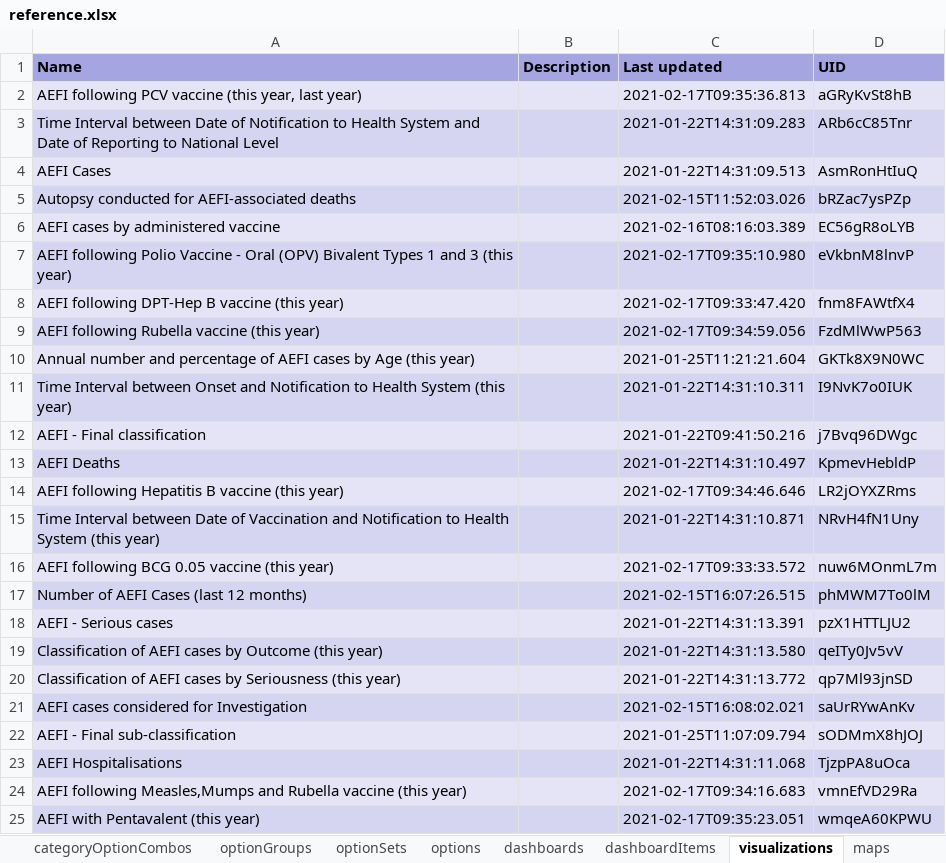
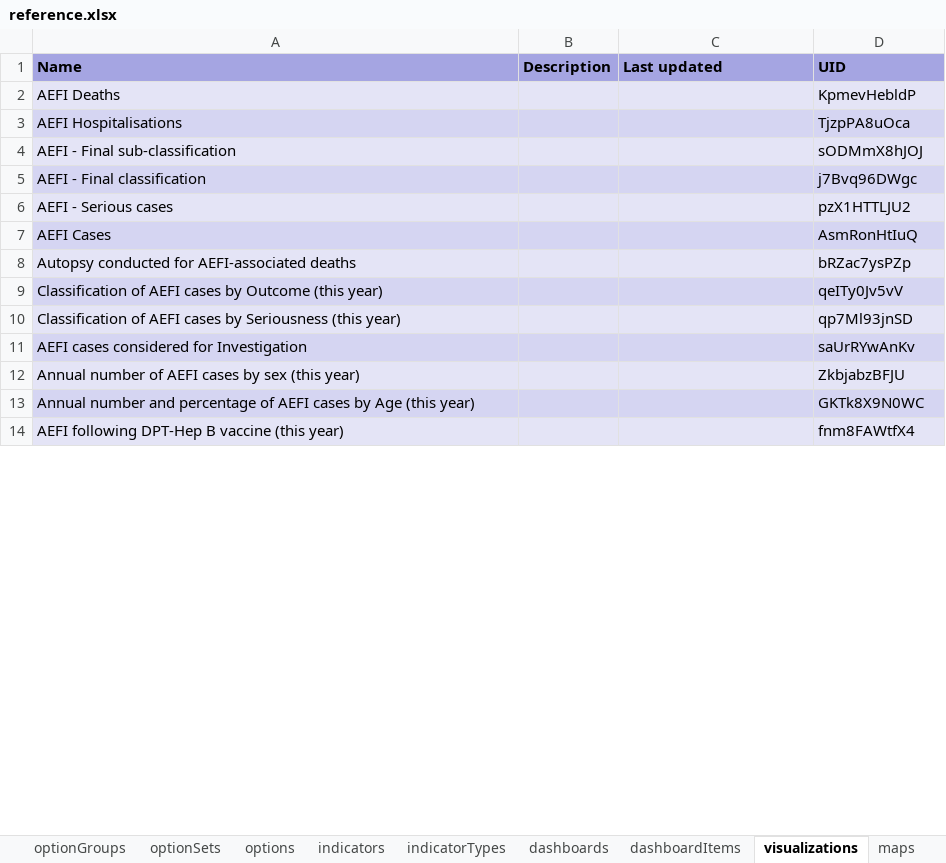
Before and after one commit to dhis2-metadata/IMM_AEFI, an Excel workbook: complete/reference.xlsx, sheet visualizations, drawn as a sheet; only a part is shown; values as stored, in another font and other column widths than the file's, no borders; removed rows and columns are numbered as before the commit, all else as after; the diff covers the shown part only; the diff names each change by its address in the sheet, - before the commit and + after, or states it on an @@ line.

```diff
--- a/complete/reference.xlsx (sheet visualizations)
+++ b/complete/reference.xlsx (sheet visualizations)
+sheet tab: indicators
+sheet tab: indicatorTypes
-row 2: AEFI following PCV vaccine (this year, last year) |  | 2021-02-17T09:35:36.813 | aGRyKvSt8hB
-row 3: Time Interval between Date of Notification to Health System and Date of Reporting to National Level |  | 2021-01-22T14:31:09.283 | ARb6cC85Tnr
-row 4: AEFI Cases |  | 2021-01-22T14:31:09.513 | AsmRonHtIuQ
-row 5: Autopsy conducted for AEFI-associated deaths |  | 2021-02-15T11:52:03.026 | bRZac7ysPZp
-row 6: AEFI cases by administered vaccine |  | 2021-02-16T08:16:03.389 | EC56gR8oLYB
-row 7: AEFI following Polio Vaccine - Oral (OPV) Bivalent Types 1 and 3 (this year) |  | 2021-02-17T09:35:10.980 | eVkbnM8lnvP
-row 8: AEFI following DPT-Hep B vaccine (this year) |  | 2021-02-17T09:33:47.420 | fnm8FAWtfX4
-row 9: AEFI following Rubella vaccine (this year) |  | 2021-02-17T09:34:59.056 | FzdMlWwP563
-row 10: Annual number and percentage of AEFI cases by Age (this year) |  | 2021-01-25T11:21:21.604 | GKTk8X9N0WC
-row 11: Time Interval between Onset and Notification to Health System (this year) |  | 2021-01-22T14:31:10.311 | I9NvK7o0IUK
-row 12: AEFI - Final classification |  | 2021-01-22T09:41:50.216 | j7Bvq96DWgc
-C2 (Last updated): 2021-01-22T14:31:10.497
+C2 (Last updated): (empty)
-row 14: AEFI following Hepatitis B vaccine (this year) |  | 2021-02-17T09:34:46.646 | LR2jOYXZRms
-row 15: Time Interval between Date of Vaccination and Notification to Health System (this year) |  | 2021-01-22T14:31:10.871 | NRvH4fN1Uny
-row 16: AEFI following BCG 0.05 vaccine (this year) |  | 2021-02-17T09:33:33.572 | nuw6MOnmL7m
-row 17: Number of AEFI Cases (last 12 months) |  | 2021-02-15T16:07:26.515 | phMWM7To0lM
+row 3: AEFI Hospitalisations |  |  | TjzpPA8uOca
+row 4: AEFI - Final sub-classification |  |  | sODMmX8hJOJ
+row 5: AEFI - Final classification |  |  | j7Bvq96DWgc
-C6 (Last updated): 2021-01-22T14:31:13.391
+C6 (Last updated): (empty)
+row 7: AEFI Cases |  |  | AsmRonHtIuQ
+row 8: Autopsy conducted for AEFI-associated deaths |  |  | bRZac7ysPZp
-C9 (Last updated): 2021-01-22T14:31:13.580
+C9 (Last updated): (empty)
-C10 (Last updated): 2021-01-22T14:31:13.772
+C10 (Last updated): (empty)
-C11 (Last updated): 2021-02-15T16:08:02.021
+C11 (Last updated): (empty)
-row 22: AEFI - Final sub-classification |  | 2021-01-25T11:07:09.794 | sODMmX8hJOJ
-row 23: AEFI Hospitalisations |  | 2021-01-22T14:31:11.068 | TjzpPA8uOca
-row 24: AEFI following Measles,Mumps and Rubella vaccine (this year) |  | 2021-02-17T09:34:16.683 | vmnEfVD29Ra
-row 25: AEFI with Pentavalent (this year) |  | 2021-02-17T09:35:23.051 | wmqeA60KPWU
+row 12: Annual number of AEFI cases by sex (this year) |  |  | ZkbjabzBFJU
+row 13: Annual number and percentage of AEFI cases by Age (this year) |  |  | GKTk8X9N0WC
+row 14: AEFI following DPT-Hep B vaccine (this year) |  |  | fnm8FAWtfX4
```
Also changed, not shown: 25 added rows, 1 removed row and 2 edited cells elsewhere in this sheet, sheet programIndicators, sheet dataElements, sheet options, sheet programRules, sheet dashboardItems, sheet dataElementGroups, 20 more sheets, 2 other files.
